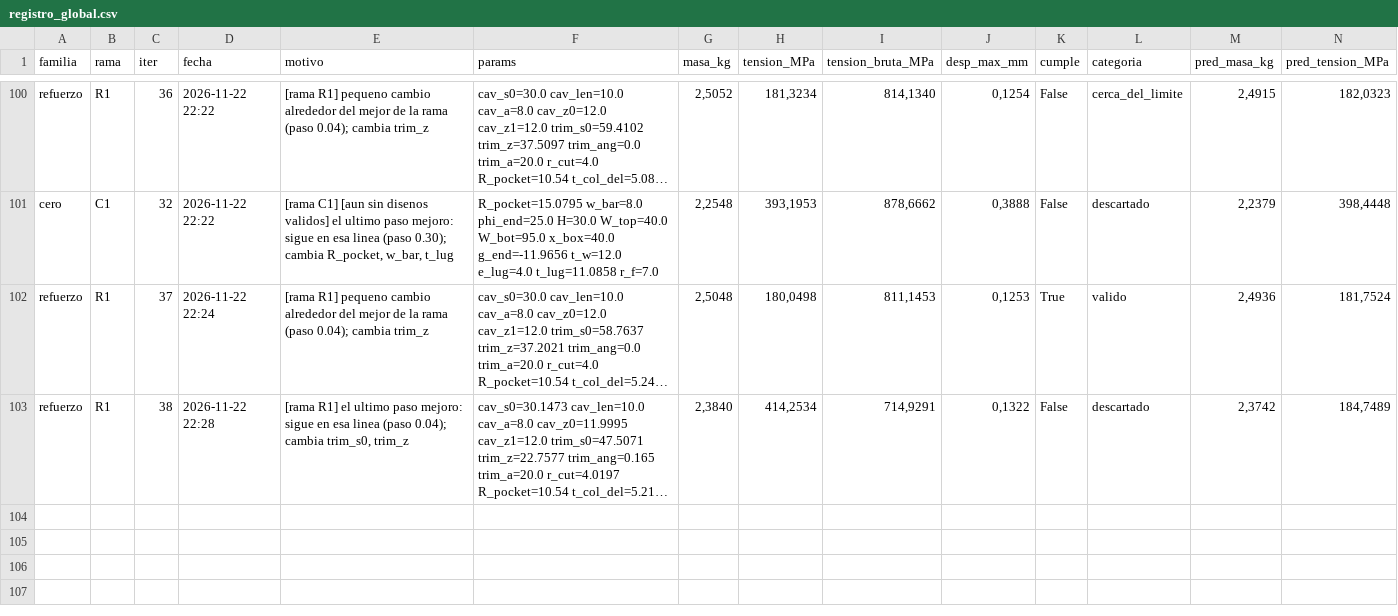
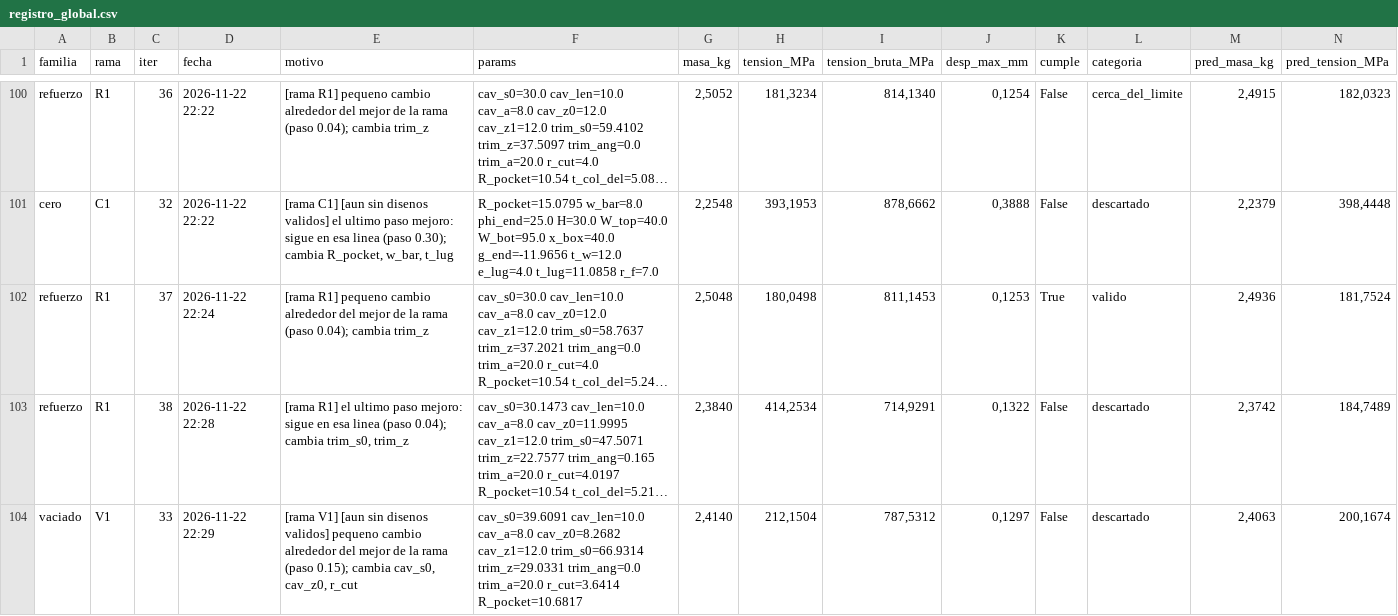
Before and after one commit to Hugiko/msd-soporte-optimizacion, a CSV file: runs/opt_37800N/registro_global.csv, drawn as a sheet; only a part is shown, gaps mark what is left out; long unchanged cells end in …; rows hold the shown columns only; the diff names each change by its address in the sheet, - before the commit and + after, or states it on an @@ line.

Commit message:
[vaciado] diseno 033: descartado

```diff
--- a/runs/opt_37800N/registro_global.csv
+++ b/runs/opt_37800N/registro_global.csv
+row 104: vaciado | V1 | 33 | 2026-11-22 22:29 | [rama V1] [aun sin disenos validos] pequeno cambio alrededor del mejor de la rama (paso 0.15); cambia cav_s0, cav_z0, r_cut | cav_s0=39.6091 cav_len=10.0 cav_a=8.0 cav_z0=8.2682 cav_z1=12.0 trim_s0=66.9314 trim_z=29.0331 trim_ang=0.0 trim_a=20.0 r_cut=3.6414 R_pocket=10.6817 | 2,4140 | 212,1504 | 787,5312 | 0,1297 | False | descartado | 2,4063 | 200,1674
```
Also changed, not shown: runs/opt_37800N/vaciado/registro_iteraciones.csv, 18 other files.
